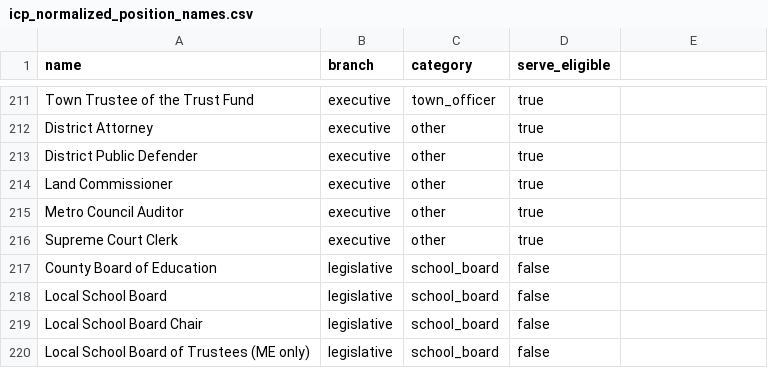
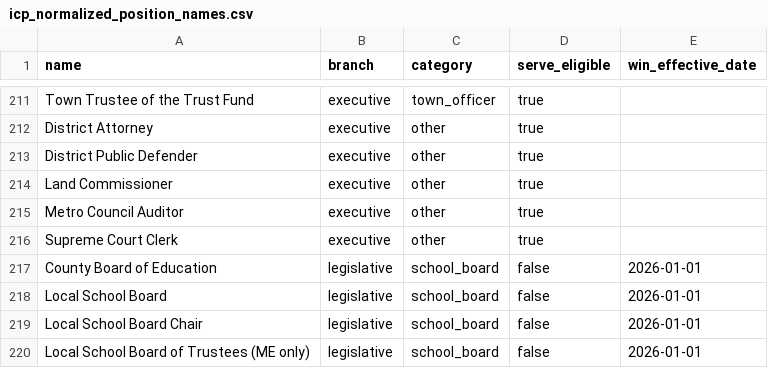
Before and after one commit to thegoodparty/gp-data-platform, a CSV file: dbt/project/seeds/icp_normalized_position_names.csv, drawn as a sheet; only a part is shown, gaps mark what is left out; the diff names each change by its address in the sheet, - before the commit and + after, or states it on an @@ line.

```diff
--- a/dbt/project/seeds/icp_normalized_position_names.csv
+++ b/dbt/project/seeds/icp_normalized_position_names.csv
-E1: (empty)
+E1: win_effective_date
-E217:E220 (win_effective_date): (empty)
+E217:E220 (win_effective_date): 2026-01-01
```
Also changed, not shown: 3 other files.
